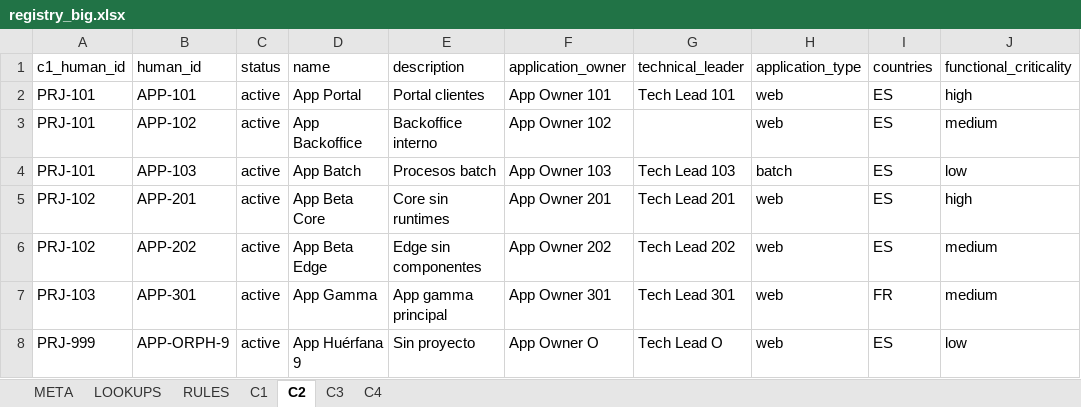
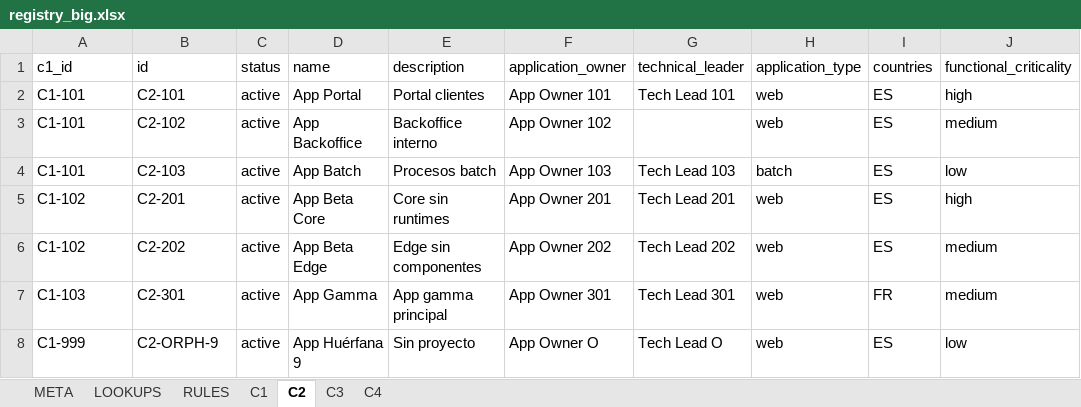
Before and after one commit to begobe1978/security-application-registry, an Excel workbook: registry_big.xlsx, sheet C2, drawn as a sheet; only a part is shown; values as stored, in another font and other column widths than the file's, no borders; the diff names each change by its address in the sheet, - before the commit and + after, or states it on an @@ line.

```diff
--- a/registry_big.xlsx (sheet C2)
+++ b/registry_big.xlsx (sheet C2)
-A1: c1_human_id
+A1: c1_id
-B1: human_id
+B1: id
-A2:A4 (c1_id): PRJ-101
+A2:A4 (c1_id): C1-101
-B2 (id): APP-101
+B2 (id): C2-101
-B3 (id): APP-102
+B3 (id): C2-102
-B4 (id): APP-103
+B4 (id): C2-103
-A5:A6 (c1_id): PRJ-102
+A5:A6 (c1_id): C1-102
-B5 (id): APP-201
+B5 (id): C2-201
-B6 (id): APP-202
+B6 (id): C2-202
-A7 (c1_id): PRJ-103
+A7 (c1_id): C1-103
-B7 (id): APP-301
+B7 (id): C2-301
-A8 (c1_id): PRJ-999
+A8 (c1_id): C1-999
-B8 (id): APP-ORPH-9
+B8 (id): C2-ORPH-9
```
Also changed, not shown: sheet C3, sheet C4, sheet C1, data/registry_template.xlsx, registry.xlsx, 43 other files.
